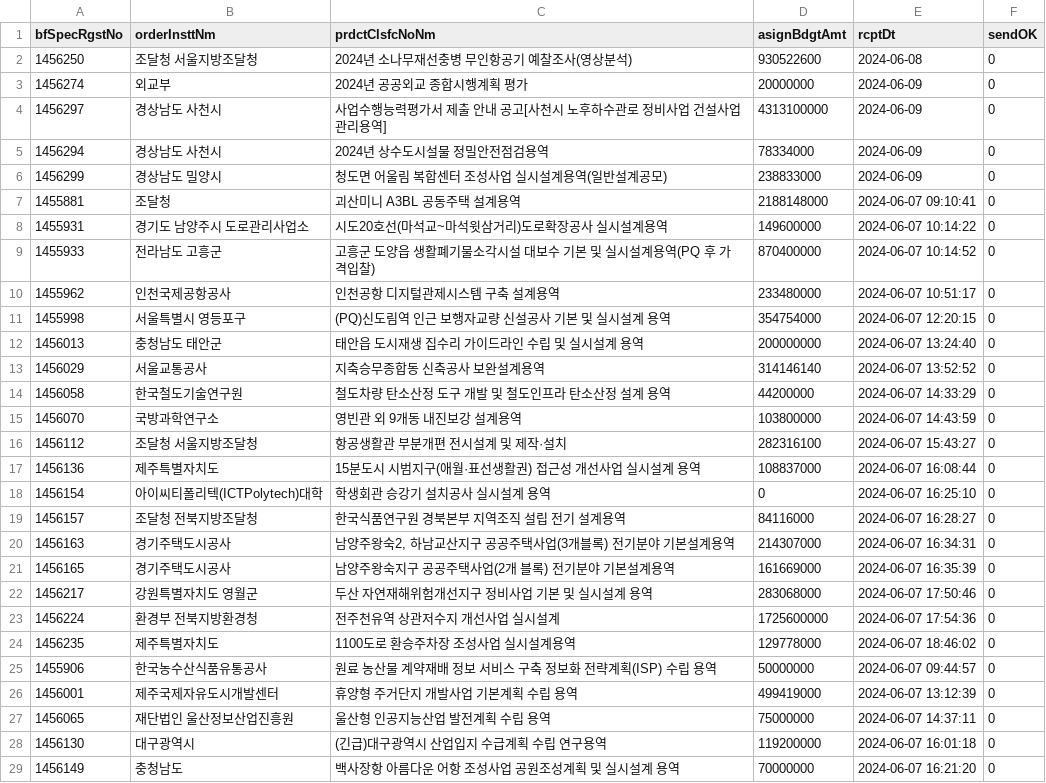
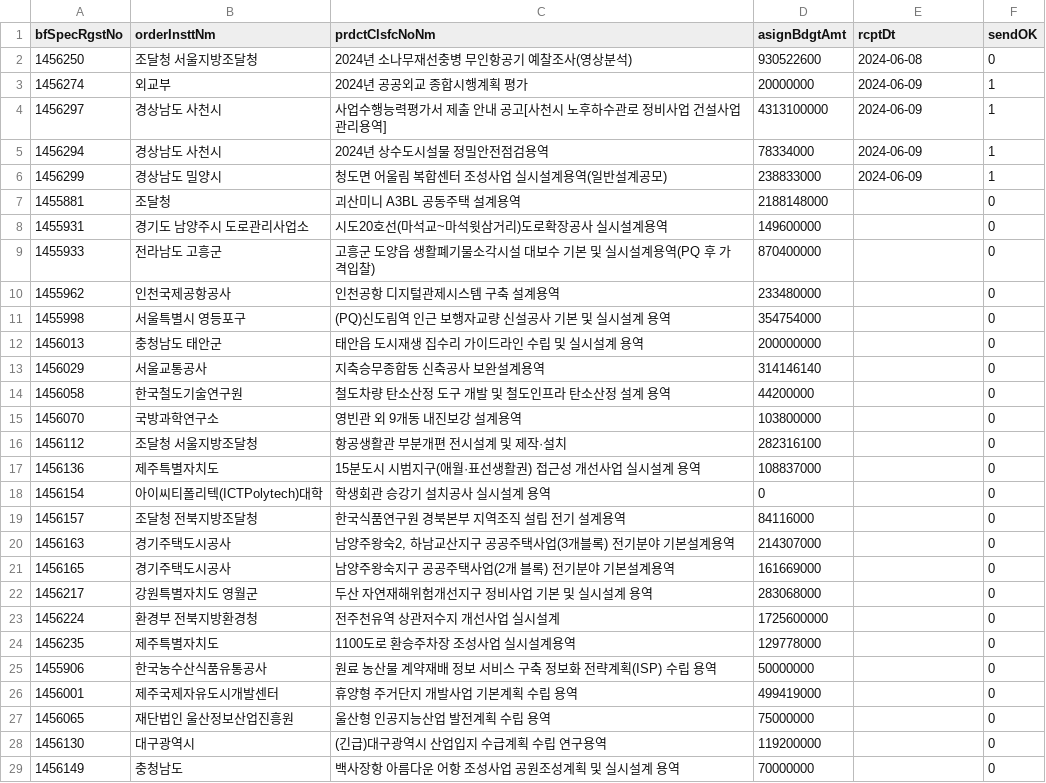
Before and after one commit to photo2story/pybids, a CSV file: filtered_prebids_data.csv, drawn as a sheet; only a part is shown; the diff covers the shown part only.

```diff
--- a/filtered_prebids_data.csv
+++ b/filtered_prebids_data.csv
@@ -2,28 +2,28 @@
 1456250,조달청 서울지방조달청,2024년 소나무재선충병 무인항공기 예찰조사(영상분석),930522600,2024-06-08,0
-1456274,외교부,2024년 공공외교 종합시행계획 평가,20000000,2024-06-09,0
-1456297,경상남도 사천시,사업수행능력평가서 제출 안내 공고[사천시 노후하수관로 정비사업 건설사업관리용역],4313100000,2024-06-09,0
-1456294,경상남도 사천시,2024년 상수도시설물 정밀안전점검용역,78334000,2024-06-09,0
-1456299,경상남도 밀양시,청도면 어울림 복합센터 조성사업 실시설계용역(일반설계공모),238833000,2024-06-09,0
-1455881,조달청,괴산미니 A3BL 공동주택 설계용역,2188148000,2024-06-07 09:10:41,0
-1455931,경기도 남양주시 도로관리사업소,시도20호선(마석교~마석윗삼거리)도로확장공사 실시설계용역,149600000,2024-06-07 10:14:22,0
-1455933,전라남도 고흥군,고흥군 도양읍 생활폐기물소각시설 대보수 기본 및 실시설계용역(PQ  후 가격입찰),870400000,2024-06-07 10:14:52,0
-1455962,인천국제공항공사,인천공항 디지털관제시스템 구축 설계용역,233480000,2024-06-07 10:51:17,0
-1455998,서울특별시 영등포구,(PQ)신도림역 인근 보행자교량 신설공사 기본 및 실시설계 용역,354754000,2024-06-07 12:20:15,0
-1456013,충청남도 태안군,태안읍 도시재생 집수리 가이드라인 수립 및 실시설계 용역,200000000,2024-06-07 13:24:40,0
-1456029,서울교통공사,지축승무종합동 신축공사 보완설계용역,314146140,2024-06-07 13:52:52,0
-1456058,한국철도기술연구원,철도차량 탄소산정 도구 개발 및 철도인프라 탄소산정 설계 용역,44200000,2024-06-07 14:33:29,0
-1456070,국방과학연구소,영빈관 외 9개동 내진보강 설계용역,103800000,2024-06-07 14:43:59,0
-1456112,조달청 서울지방조달청,항공생활관 부분개편 전시설계 및 제작·설치,282316100,2024-06-07 15:43:27,0
-1456136,제주특별자치도,15분도시 시범지구(애월·표선생활권) 접근성 개선사업 실시설계 용역,108837000,2024-06-07 16:08:44,0
-1456154,아이씨티폴리텍(ICTPolytech)대학,학생회관 승강기 설치공사 실시설계 용역,0,2024-06-07 16:25:10,0
-1456157,조달청 전북지방조달청,한국식품연구원 경북본부 지역조직 설립 전기 설계용역,84116000,2024-06-07 16:28:27,0
-1456163,경기주택도시공사,"남양주왕숙2, 하남교산지구 공공주택사업(3개블록) 전기분야 기본설계용역",214307000,2024-06-07 16:34:31,0
-1456165,경기주택도시공사,남양주왕숙지구 공공주택사업(2개 블록) 전기분야 기본설계용역,161669000,2024-06-07 16:35:39,0
-1456217,강원특별자치도 영월군,두산 자연재해위험개선지구 정비사업 기본 및 실시설계 용역,283068000,2024-06-07 17:50:46,0
-1456224,환경부 전북지방환경청,전주천유역 상관저수지 개선사업 실시설계,1725600000,2024-06-07 17:54:36,0
-1456235,제주특별자치도,1100도로 환승주차장 조성사업 실시설계용역,129778000,2024-06-07 18:46:02,0
-1455906,한국농수산식품유통공사,원료 농산물 계약재배 정보 서비스 구축 정보화 전략계획(ISP) 수립 용역,50000000,2024-06-07 09:44:57,0
-1456001,제주국제자유도시개발센터,휴양형 주거단지 개발사업 기본계획 수립 용역,499419000,2024-06-07 13:12:39,0
-1456065,재단법인 울산정보산업진흥원,울산형 인공지능산업 발전계획 수립 용역,75000000,2024-06-07 14:37:11,0
-1456130,대구광역시,(긴급)대구광역시 산업입지 수급계획 수립 연구용역,119200000,2024-06-07 16:01:18,0
-1456149,충청남도,백사장항 아름다운 어항 조성사업 공원조성계획 및 실시설계 용역,70000000,2024-06-07 16:21:20,0
+1456274,외교부,2024년 공공외교 종합시행계획 평가,20000000,2024-06-09,1
+1456297,경상남도 사천시,사업수행능력평가서 제출 안내 공고[사천시 노후하수관로 정비사업 건설사업관리용역],4313100000,2024-06-09,1
+1456294,경상남도 사천시,2024년 상수도시설물 정밀안전점검용역,78334000,2024-06-09,1
+1456299,경상남도 밀양시,청도면 어울림 복합센터 조성사업 실시설계용역(일반설계공모),238833000,2024-06-09,1
+1455881,조달청,괴산미니 A3BL 공동주택 설계용역,2188148000,,0
+1455931,경기도 남양주시 도로관리사업소,시도20호선(마석교~마석윗삼거리)도로확장공사 실시설계용역,149600000,,0
+1455933,전라남도 고흥군,고흥군 도양읍 생활폐기물소각시설 대보수 기본 및 실시설계용역(PQ  후 가격입찰),870400000,,0
+1455962,인천국제공항공사,인천공항 디지털관제시스템 구축 설계용역,233480000,,0
+1455998,서울특별시 영등포구,(PQ)신도림역 인근 보행자교량 신설공사 기본 및 실시설계 용역,354754000,,0
+1456013,충청남도 태안군,태안읍 도시재생 집수리 가이드라인 수립 및 실시설계 용역,200000000,,0
+1456029,서울교통공사,지축승무종합동 신축공사 보완설계용역,314146140,,0
+1456058,한국철도기술연구원,철도차량 탄소산정 도구 개발 및 철도인프라 탄소산정 설계 용역,44200000,,0
+1456070,국방과학연구소,영빈관 외 9개동 내진보강 설계용역,103800000,,0
+1456112,조달청 서울지방조달청,항공생활관 부분개편 전시설계 및 제작·설치,282316100,,0
+1456136,제주특별자치도,15분도시 시범지구(애월·표선생활권) 접근성 개선사업 실시설계 용역,108837000,,0
+1456154,아이씨티폴리텍(ICTPolytech)대학,학생회관 승강기 설치공사 실시설계 용역,0,,0
+1456157,조달청 전북지방조달청,한국식품연구원 경북본부 지역조직 설립 전기 설계용역,84116000,,0
+1456163,경기주택도시공사,"남양주왕숙2, 하남교산지구 공공주택사업(3개블록) 전기분야 기본설계용역",214307000,,0
+1456165,경기주택도시공사,남양주왕숙지구 공공주택사업(2개 블록) 전기분야 기본설계용역,161669000,,0
+1456217,강원특별자치도 영월군,두산 자연재해위험개선지구 정비사업 기본 및 실시설계 용역,283068000,,0
+1456224,환경부 전북지방환경청,전주천유역 상관저수지 개선사업 실시설계,1725600000,,0
+1456235,제주특별자치도,1100도로 환승주차장 조성사업 실시설계용역,129778000,,0
+1455906,한국농수산식품유통공사,원료 농산물 계약재배 정보 서비스 구축 정보화 전략계획(ISP) 수립 용역,50000000,,0
+1456001,제주국제자유도시개발센터,휴양형 주거단지 개발사업 기본계획 수립 용역,499419000,,0
+1456065,재단법인 울산정보산업진흥원,울산형 인공지능산업 발전계획 수립 용역,75000000,,0
+1456130,대구광역시,(긴급)대구광역시 산업입지 수급계획 수립 연구용역,119200000,,0
+1456149,충청남도,백사장항 아름다운 어항 조성사업 공원조성계획 및 실시설계 용역,70000000,,0
```
Also changed, not shown: 43 edited cells elsewhere in this file, filtered_bids_data.csv, 1 other file.
